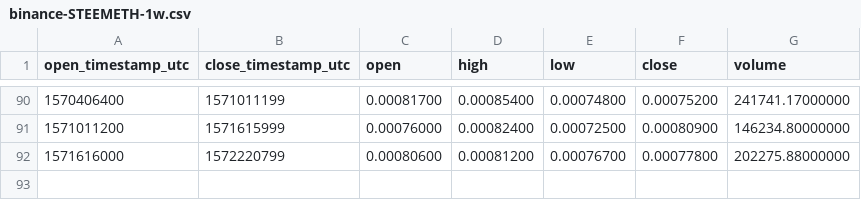
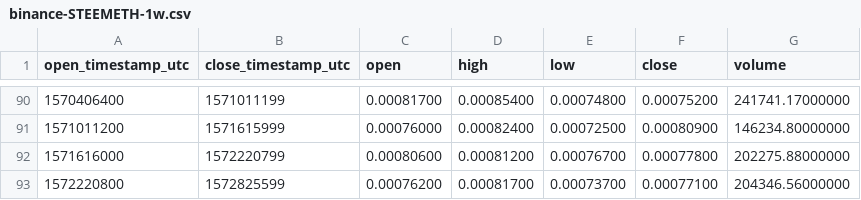
Before and after one commit to cryptobigbro/binance-STEEMETH, a CSV file: binance-STEEMETH-1w.csv, drawn as a sheet; only a part is shown, gaps mark what is left out; the diff names each change by its address in the sheet, - before the commit and + after, or states it on an @@ line.

Commit message:
Update OHLCV data.

```diff
--- a/binance-STEEMETH-1w.csv
+++ b/binance-STEEMETH-1w.csv
+row 93: 1572220800 | 1572825599 | 0.00076200 | 0.00081700 | 0.00073700 | 0.00077100 | 204346.56000000
```
Also changed, not shown: binance-STEEMETH-1d.csv, 1 other file.
